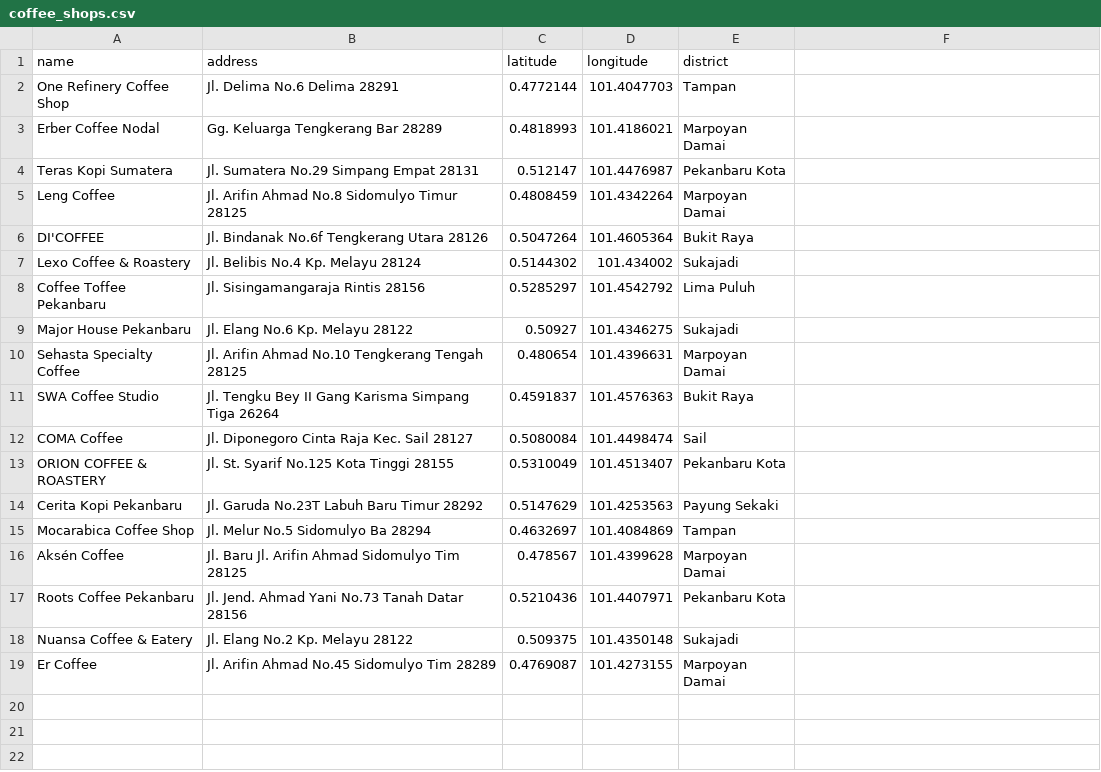
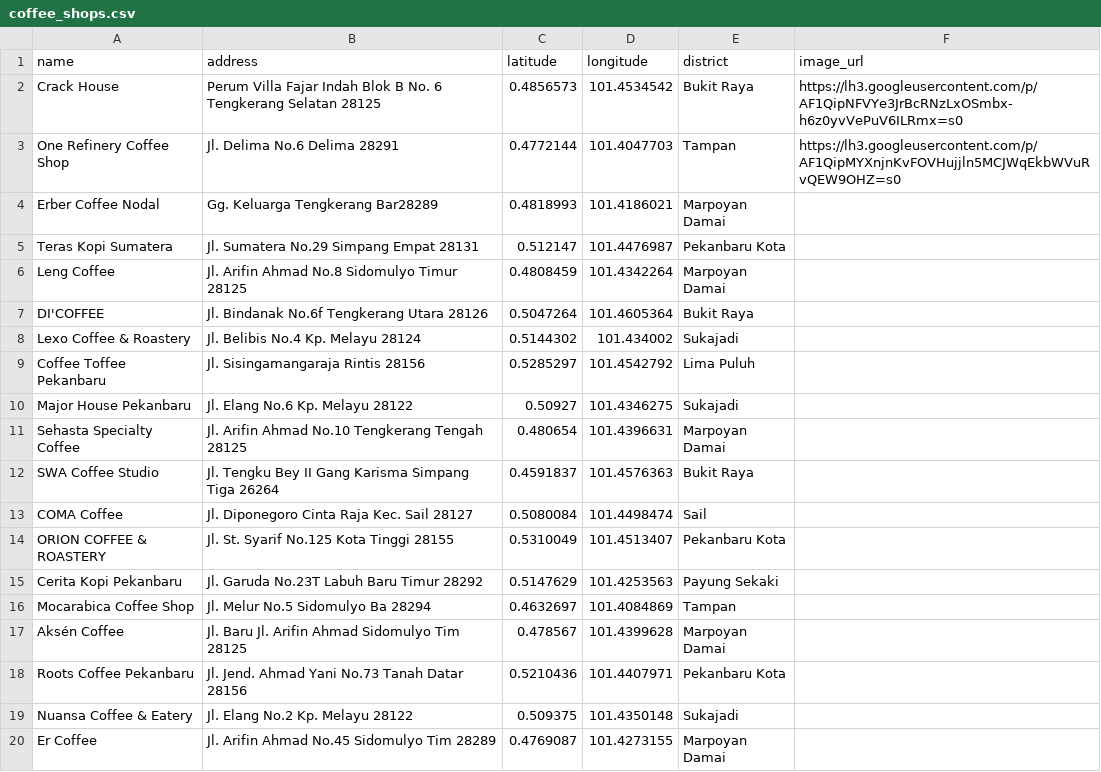
Before and after one commit to bayuawe/gis-flask-pekanbaru, a CSV file: data/coffeeshop/coffee_shops.csv, drawn as a sheet; addresses are those after the commit; the diff names each change by its address in the sheet, - before the commit and + after, or states it on an @@ line.

Commit message:
added district and image url when popup

```diff
--- a/data/coffeeshop/coffee_shops.csv
+++ b/data/coffeeshop/coffee_shops.csv
-F1: (empty)
+F1: image_url
+row 2: Crack House | Perum Villa Fajar Indah Blok B No. 6 Tengkerang Selatan 28125 | 0.4856573 | 101.4534542 | Bukit Raya | https://lh3.googleusercontent.com/p/AF1QipNFVYe3JrBcRNzLxOSmbx-h6z0yvVePuV6ILRmx=s0
-F3 (image_url): (empty)
+F3 (image_url): https://lh3.googleusercontent.com/p/AF1QipMYXnjnKvFOVHujjln5MCJWqEkbWVuRvQEW9OHZ=s0
-B4 (address): Gg. Keluarga Tengkerang Bar 28289
+B4 (address): Gg. Keluarga Tengkerang Bar28289
```
Also changed, not shown: 2 other files.
